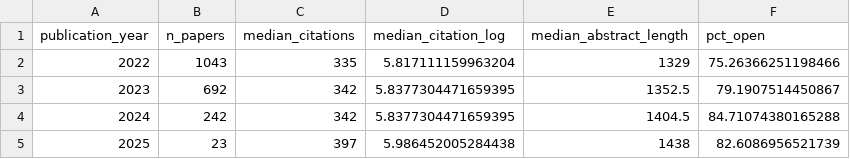
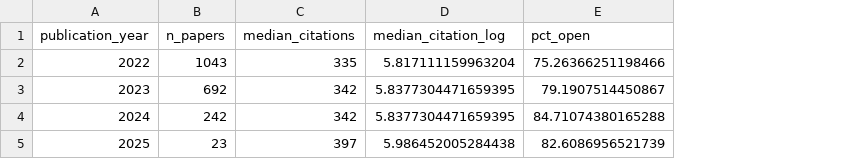
Before and after one commit to Git-Vaibhav323/Tuned_Research, a CSV file: reports/tables/summary_by_year.csv, drawn as a sheet; the diff names each change by its address in the sheet, - before the commit and + after, or states it on an @@ line.

```diff
--- a/reports/tables/summary_by_year.csv
+++ b/reports/tables/summary_by_year.csv
-column E (median_abstract_length), rows 2-5: 1329 | 1352.5 | 1404.5 | 1438
```
Also changed, not shown: reports/tables/feature_dictionary.csv, 27 other files.
